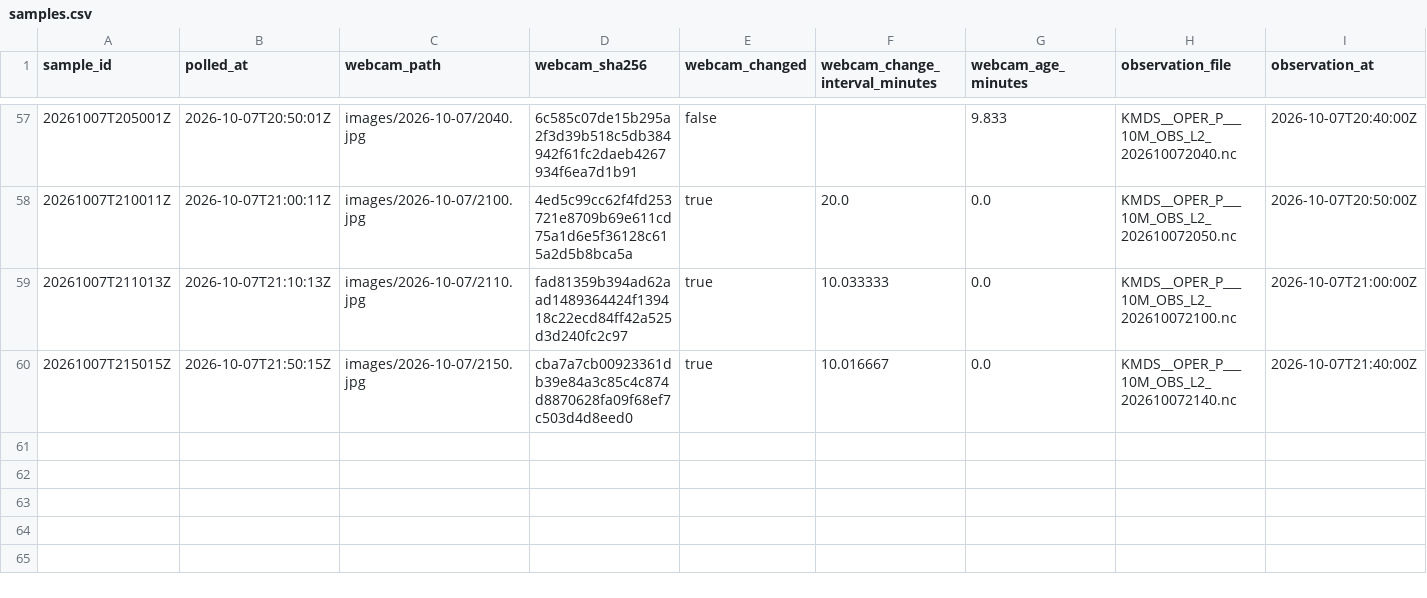
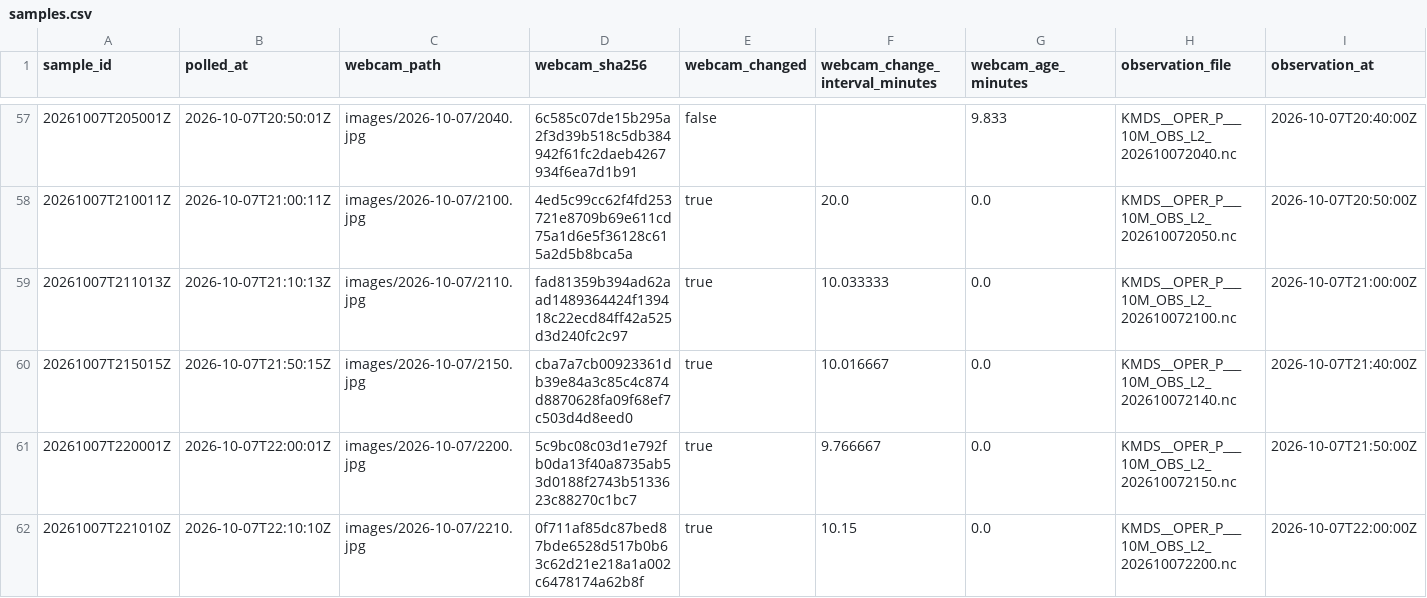
Before and after one commit to mathijshenquet/motregen, a CSV file: tools/skywatch/data/samples.csv, drawn as a sheet; only a part is shown, gaps mark what is left out; rows hold the shown columns only; the diff names each change by its address in the sheet, - before the commit and + after, or states it on an @@ line.

```diff
--- a/tools/skywatch/data/samples.csv
+++ b/tools/skywatch/data/samples.csv
+row 61: 20261007T220001Z | 2026-10-07T22:00:01Z | images/2026-10-07/2200.jpg | 5c9bc08c03d1e792fb0da13f40a8735ab53d0188f2743b5133623c88270c1bc7 | true | 9.766667 | 0.0 | KMDS__OPER_P___10M_OBS_L2_202610072150.nc | 2026-10-07T21:50:00Z
+row 62: 20261007T221010Z | 2026-10-07T22:10:10Z | images/2026-10-07/2210.jpg | 0f711af85dc87bed87bde6528d517b0b63c62d21e218a1a002c6478174a62b8f | true | 10.15 | 0.0 | KMDS__OPER_P___10M_OBS_L2_202610072200.nc | 2026-10-07T22:00:00Z
```
